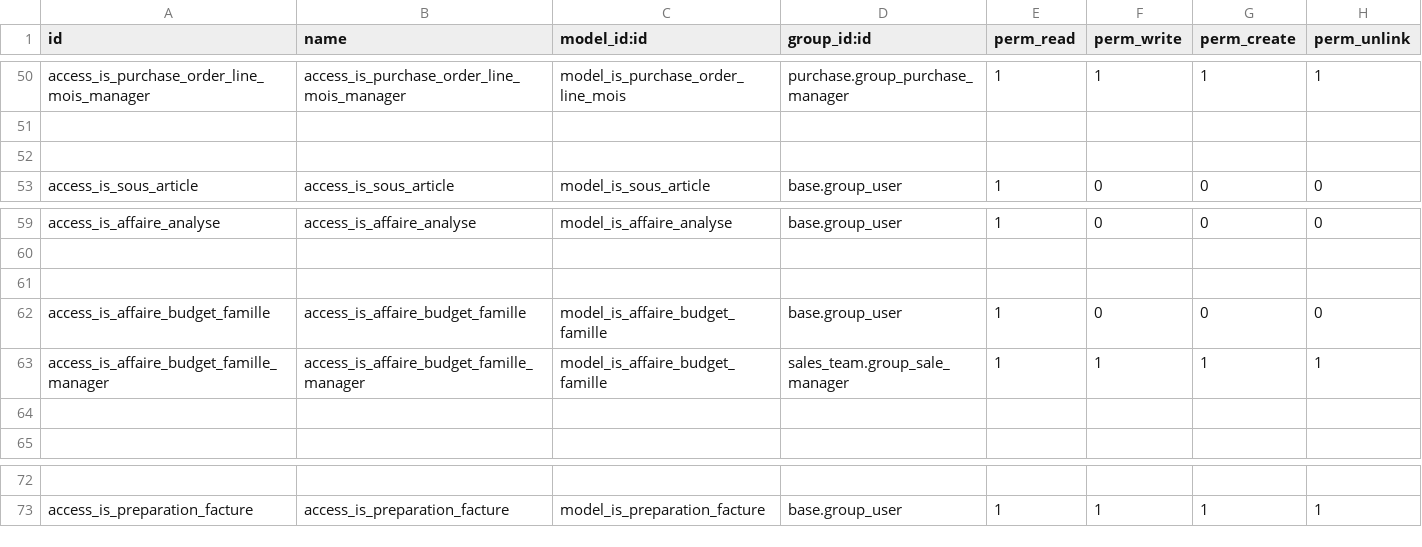
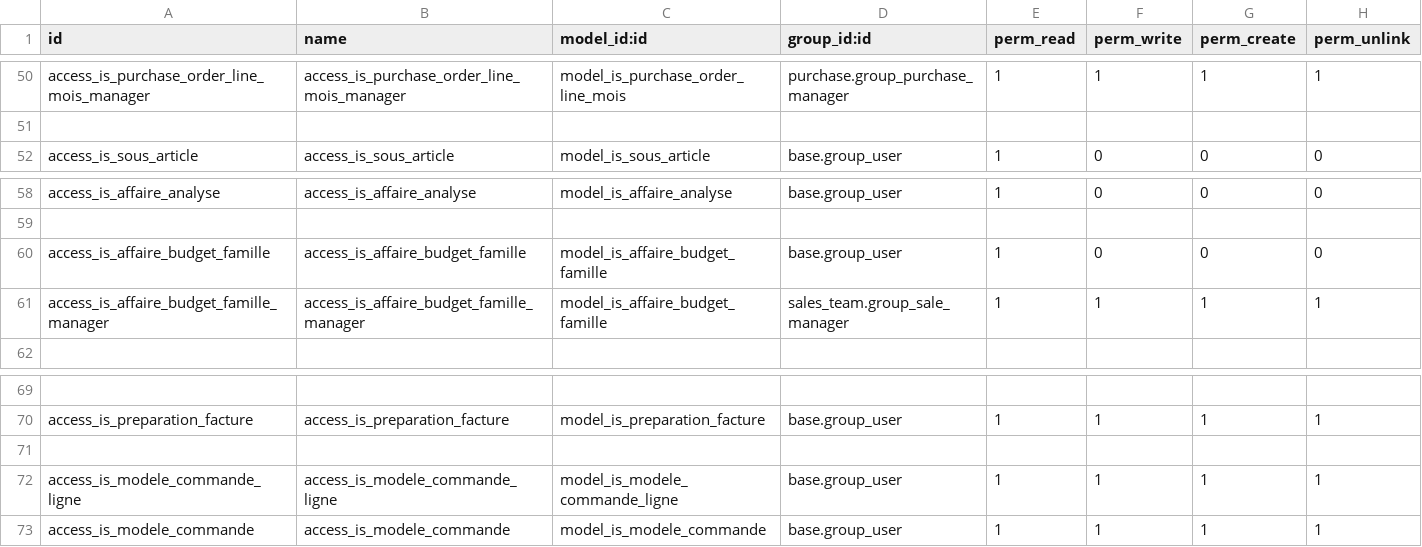
Before and after one commit to tonygalmiche/is_clair_sarl, a CSV file: security/ir.model.access.csv, drawn as a sheet; only a part is shown, gaps mark what is left out; removed rows and columns are numbered as before the commit, all else as after; the diff names each change by its address in the sheet, - before the commit and + after, or states it on an @@ line.

```diff
--- a/security/ir.model.access.csv
+++ b/security/ir.model.access.csv
-row 52: (empty)
-row 61: (empty)
-row 64: (empty)
+row 71: (empty)
+row 72: access_is_modele_commande_ligne | access_is_modele_commande_ligne | model_is_modele_commande_ligne | base.group_user | 1 | 1 | 1 | 1
+row 73: access_is_modele_commande | access_is_modele_commande | model_is_modele_commande | base.group_user | 1 | 1 | 1 | 1
```
Also changed, not shown: 9 other files.
